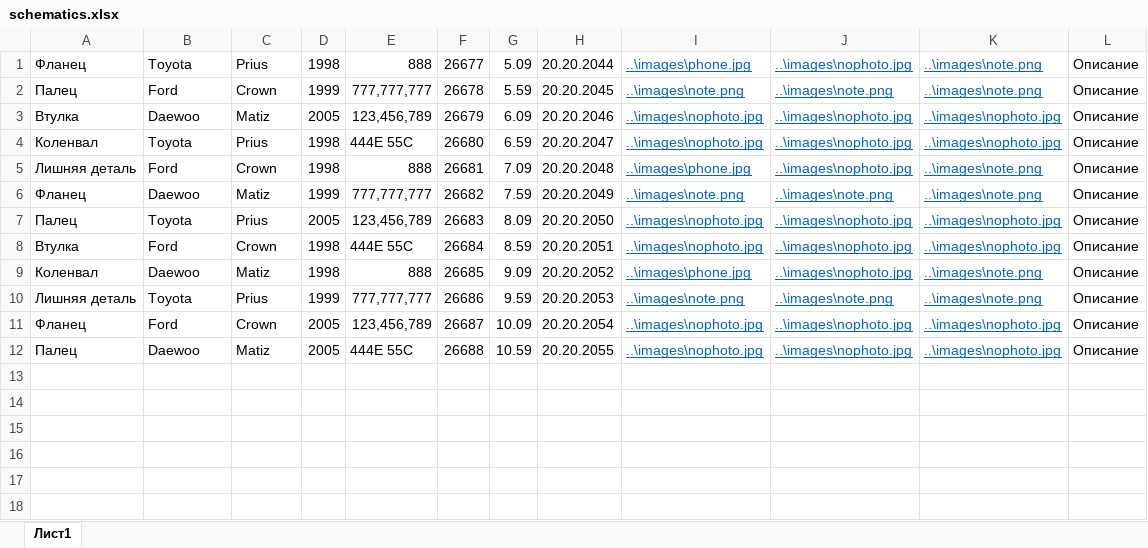
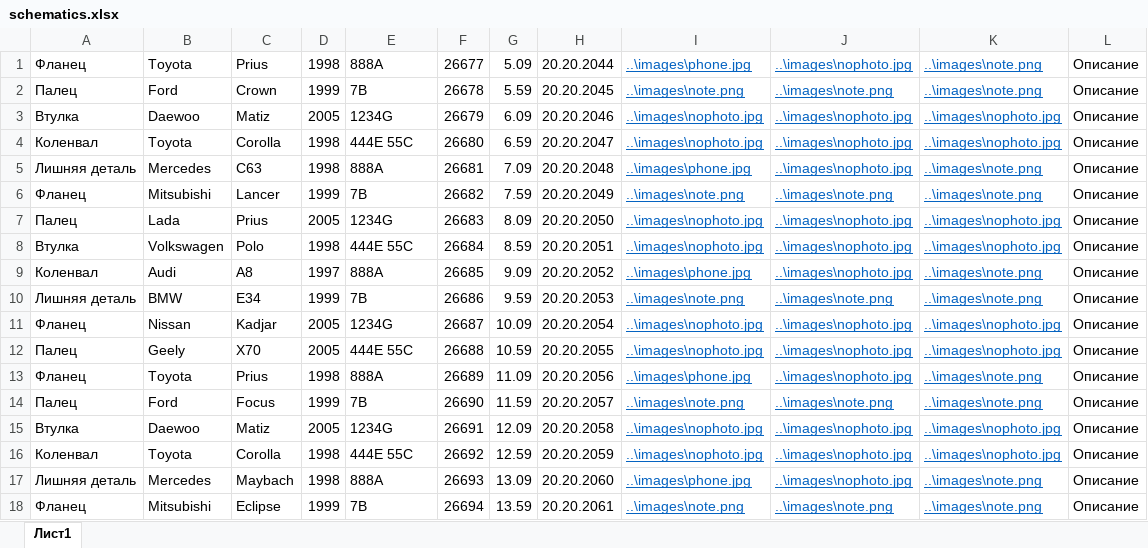
Before and after one commit to 4uck0ff/4uck0ff.github.io, an Excel workbook: data/schematics.xlsx, sheet Лист1, drawn as a sheet; only a part is shown; values as stored, in another font and other column widths than the file's, no borders; the diff covers the shown part only; the diff names each change by its address in the sheet, - before the commit and + after, or states it on an @@ line.

Commit message:
0.005 - Added schematic page with fully working search

```diff
--- a/data/schematics.xlsx (sheet Лист1)
+++ b/data/schematics.xlsx (sheet Лист1)
-E1: 888
+E1: 888A
-E2: 777,777,777
+E2: 7B
-E3: 123,456,789
+E3: 1234G
-C4: Prius
+C4: Corolla
-B5: Ford
+B5: Mercedes
-C5: Crown
+C5: C63
-E5: 888
+E5: 888A
-B6: Daewoo
+B6: Mitsubishi
-C6: Matiz
+C6: Lancer
-E6: 777,777,777
+E6: 7B
-B7: Toyota
+B7: Lada
-E7: 123,456,789
+E7: 1234G
-B8: Ford
+B8: Volkswagen
-C8: Crown
+C8: Polo
-B9: Daewoo
+B9: Audi
-C9: Matiz
+C9: A8
-D9: 1998
+D9: 1997
-E9: 888
+E9: 888A
-B10: Toyota
+B10: BMW
-C10: Prius
+C10: E34
-E10: 777,777,777
+E10: 7B
-B11: Ford
+B11: Nissan
-C11: Crown
+C11: Kadjar
-E11: 123,456,789
+E11: 1234G
-B12: Daewoo
+B12: Geely
-C12: Matiz
+C12: X70
+row 13: Фланец | Toyota | Prius | 1998 | 888A | 26689 | 11.09 | 20.20.2056 | ..\images\phone.jpg | ..\images\nophoto.jpg | ..\images\note.png | Описание
+row 14: Палец | Ford | Focus | 1999 | 7B | 26690 | 11.59 | 20.20.2057 | ..\images\note.png | ..\images\note.png | ..\images\note.png | Описание
+row 15: Втулка | Daewoo | Matiz | 2005 | 1234G | 26691 | 12.09 | 20.20.2058 | ..\images\nophoto.jpg | ..\images\nophoto.jpg | ..\images\nophoto.jpg | Описание
+row 16: Коленвал | Toyota | Corolla | 1998 | 444E 55C | 26692 | 12.59 | 20.20.2059 | ..\images\nophoto.jpg | ..\images\nophoto.jpg | ..\images\nophoto.jpg | Описание
+row 17: Лишняя деталь | Mercedes | Maybach | 1998 | 888A | 26693 | 13.09 | 20.20.2060 | ..\images\phone.jpg | ..\images\nophoto.jpg | ..\images\note.png | Описание
+row 18: Фланец | Mitsubishi | Eclipse | 1999 | 7B | 26694 | 13.59 | 20.20.2061 | ..\images\note.png | ..\images\note.png | ..\images\note.png | Описание
```
Also changed, not shown: 13 added rows elsewhere in this sheet, 1 other file.
